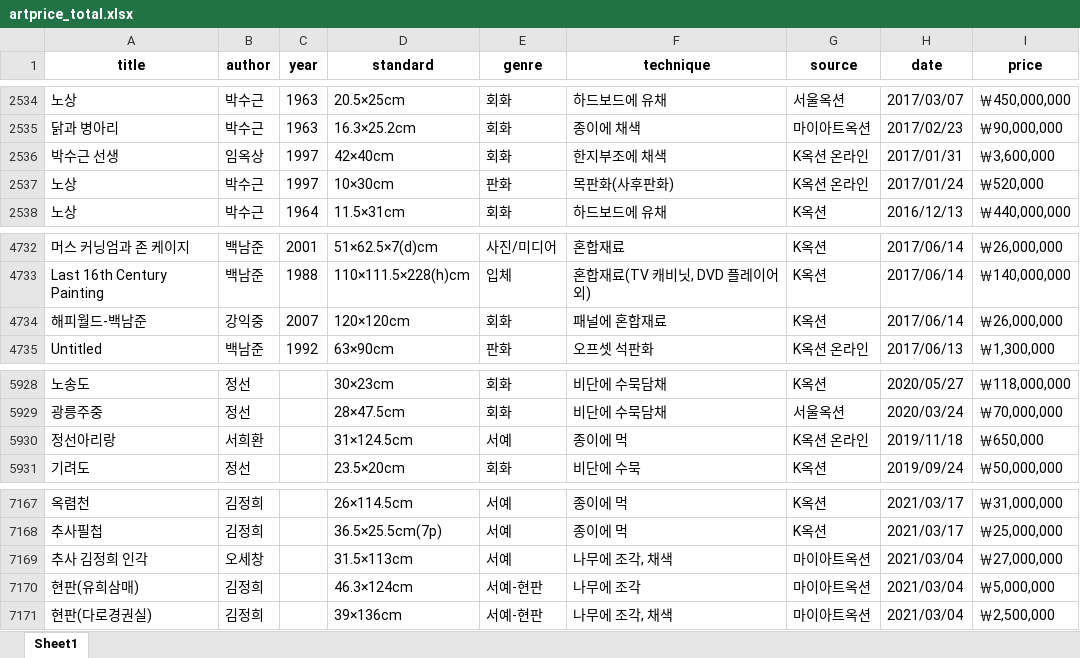
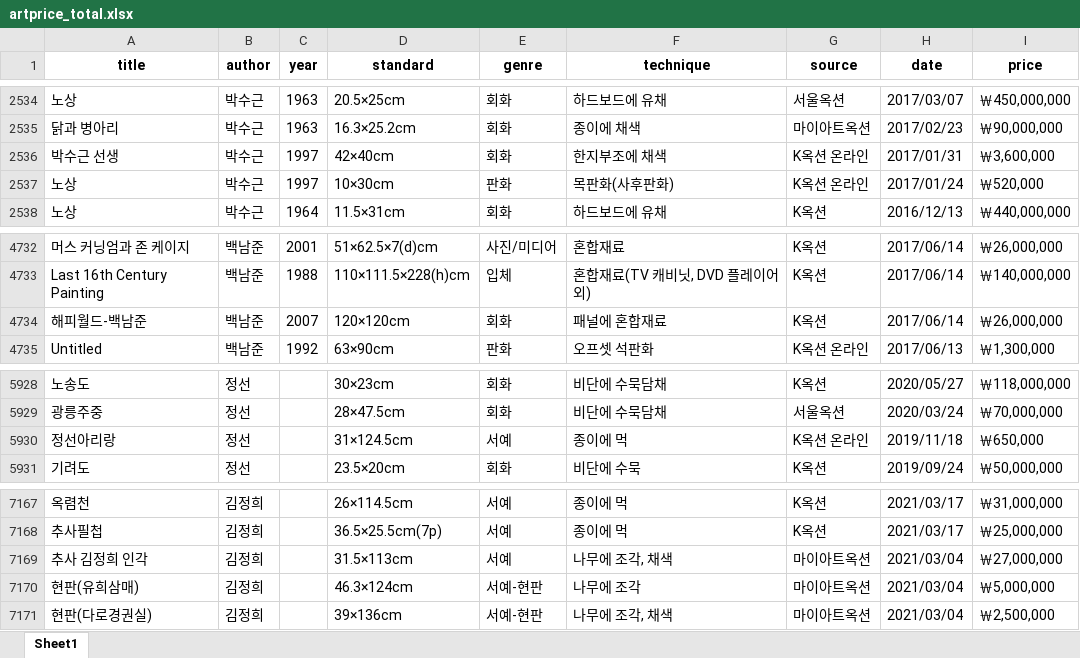
Before and after one commit to minahan1111/artprice, an Excel workbook: crawling_files/artprice_total.xlsx, sheet Sheet1, drawn as a sheet; only a part is shown, gaps mark what is left out; values as stored, in another font and other column widths than the file's, no borders; the diff names each change by its address in the sheet, - before the commit and + after, or states it on an @@ line.

Commit message:
change null value at author

```diff
--- a/crawling_files/artprice_total.xlsx (sheet Sheet1)
+++ b/crawling_files/artprice_total.xlsx (sheet Sheet1)
-B2536 (author): 임옥상
+B2536 (author): 박수근
-B4734 (author): 강익중
+B4734 (author): 백남준
-B5930 (author): 서희환
+B5930 (author): 정선
-B7169 (author): 오세창
+B7169 (author): 김정희
```
